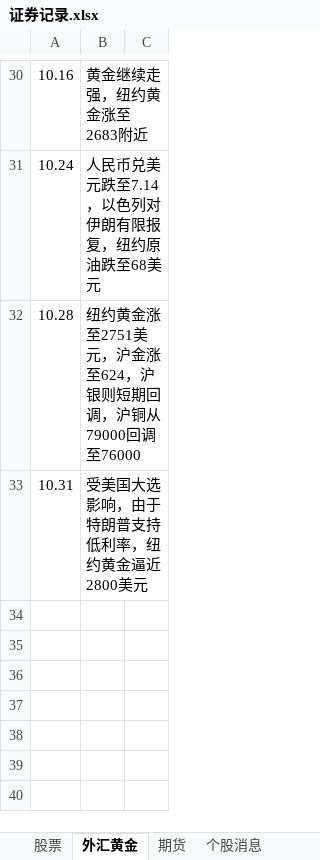
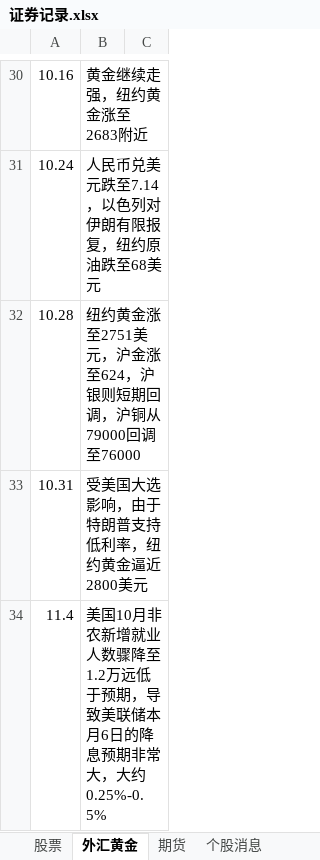
Before and after one commit to namelcx/military_org_new, an Excel workbook: 证券记录.xlsx, sheet 外汇黄金, drawn as a sheet; only a part is shown, gaps mark what is left out; values as stored, in another font and other column widths than the file's, no borders; the diff names each change by its address in the sheet, - before the commit and + after, or states it on an @@ line.

```diff
--- a/证券记录.xlsx (sheet 外汇黄金)
+++ b/证券记录.xlsx (sheet 外汇黄金)
+row 34: 11.4 | 美国10月非农新增就业人数骤降至1.2万远低于预期，导致美联储本月6日的降息预期非常大，大约0.25%-0.5%
```
Also changed, not shown: sheet 股票, sheet 个股消息.
